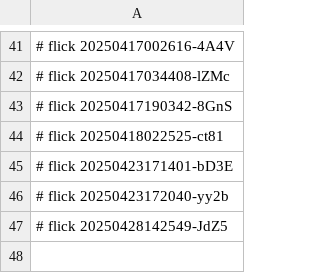
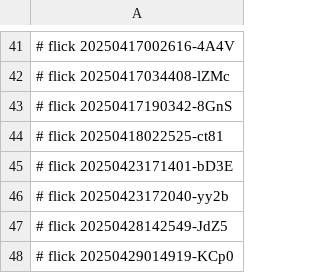
Before and after one commit to abikesa/dumbo, a CSV file: kitabo/aperitivo/.csv, drawn as a sheet; only a part is shown, gaps mark what is left out; the diff names each change by its address in the sheet, - before the commit and + after, or states it on an @@ line.

Commit message:
kitabo/aperitivo/.csv

```diff
--- a/kitabo/aperitivo/.csv
+++ b/kitabo/aperitivo/.csv
+row 48: # flick 20250429014919-KCp0
```
